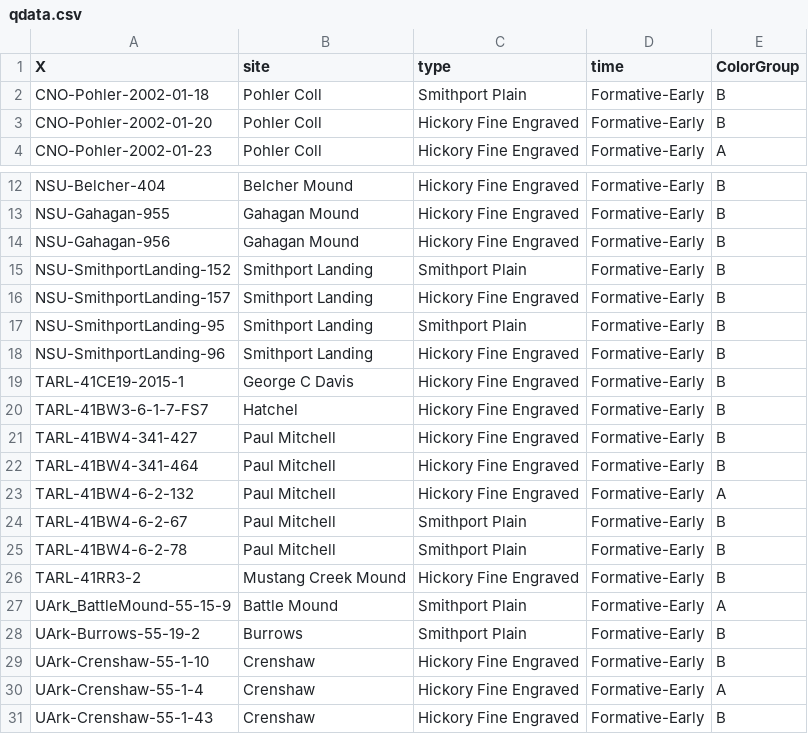
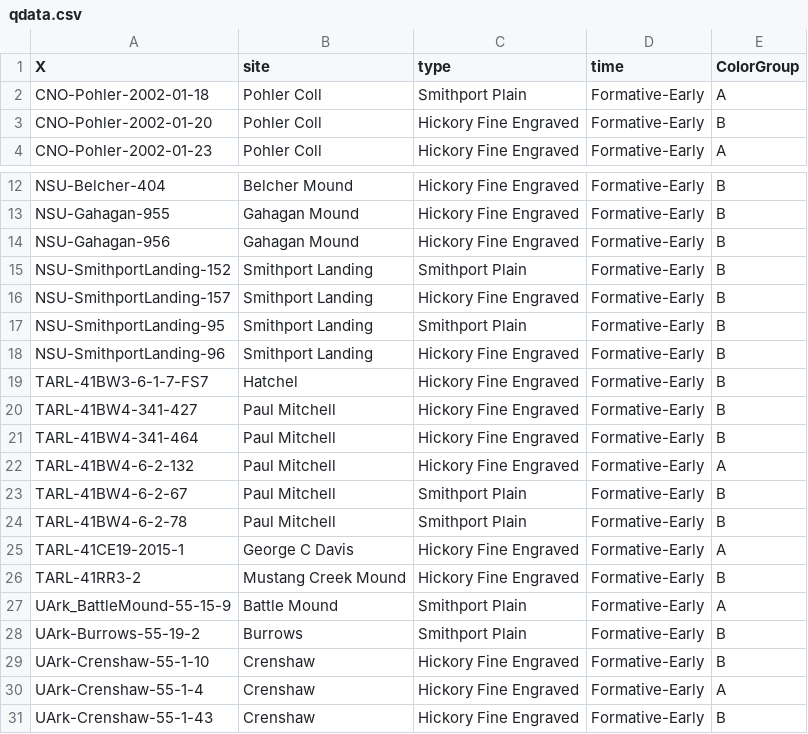
Before and after one commit to seldenlab/hfesp.1, a CSV file: supp/qdata.csv, drawn as a sheet; only a part is shown, gaps mark what is left out.

```diff
--- a/supp/qdata.csv
+++ b/supp/qdata.csv
@@ -1,3 +1,3 @@
 X,site,type,time,ColorGroup
-CNO-Pohler-2002-01-18,Pohler Coll,Smithport Plain,Formative-Early,B
+CNO-Pohler-2002-01-18,Pohler Coll,Smithport Plain,Formative-Early,A
 CNO-Pohler-2002-01-20,Pohler Coll,Hickory Fine Engraved,Formative-Early,B
@@ -18,3 +18,2 @@ NSU-SmithportLanding-95,Smithport Landing,Smithport Plain,Formative-Early,B
 NSU-SmithportLanding-96,Smithport Landing,Hickory Fine Engraved,Formative-Early,B
-TARL-41CE19-2015-1,George C Davis,Hickory Fine Engraved,Formative-Early,B
 TARL-41BW3-6-1-7-FS7,Hatchel,Hickory Fine Engraved,Formative-Early,B
@@ -25,2 +24,3 @@ TARL-41BW4-6-2-67,Paul Mitchell,Smithport Plain,Formative-Early,B
 TARL-41BW4-6-2-78,Paul Mitchell,Smithport Plain,Formative-Early,B
+TARL-41CE19-2015-1,George C Davis,Hickory Fine Engraved,Formative-Early,A
 TARL-41RR3-2,Mustang Creek Mound,Hickory Fine Engraved,Formative-Early,B
```
Also changed, not shown: 18 other files.
